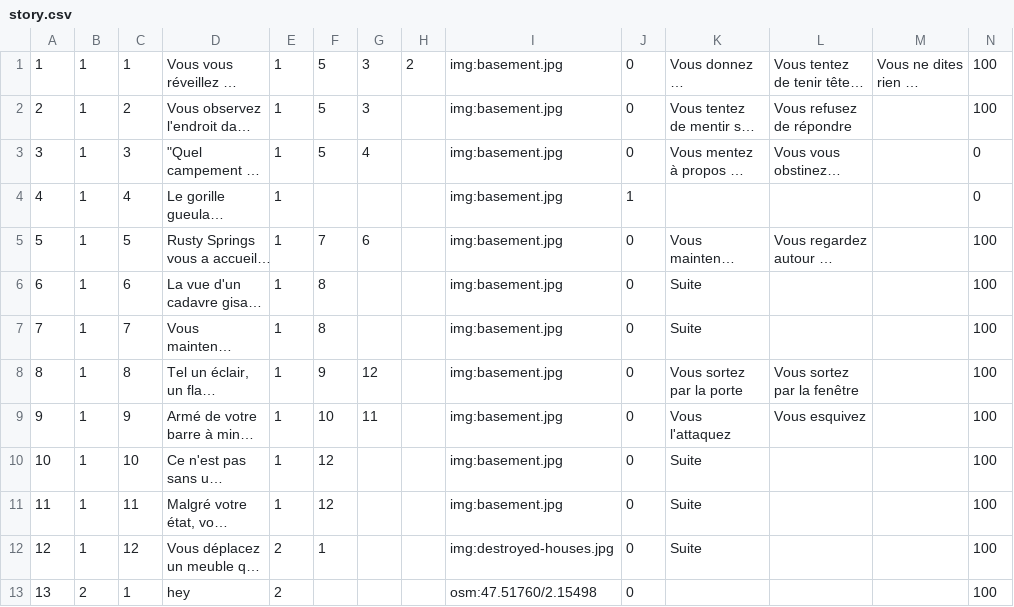
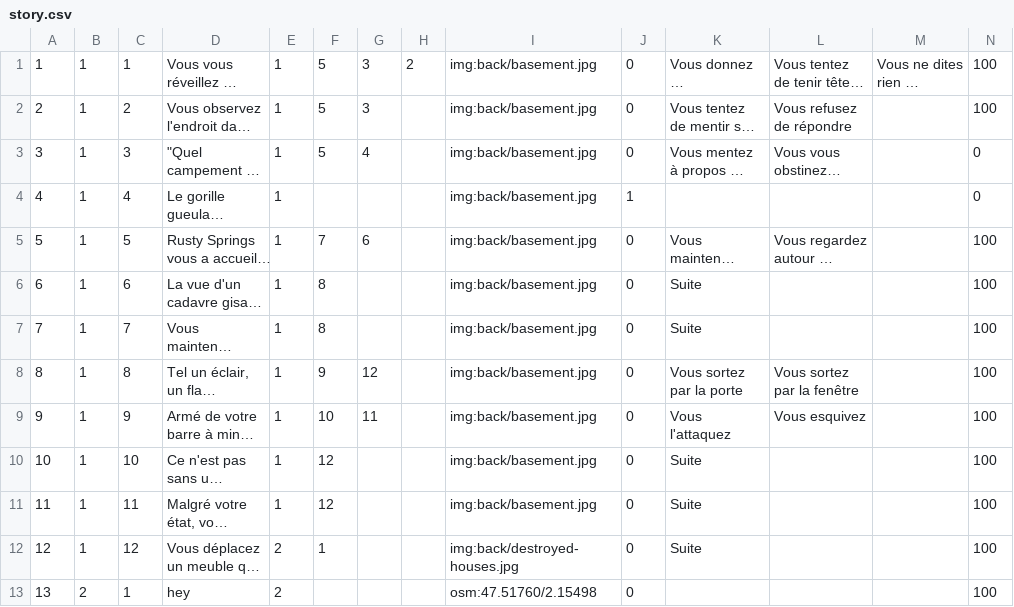
Before and after one commit to Wivik/pyp-boy, a CSV file: sql/story.csv, drawn as a sheet; long unchanged cells end in …; the diff names each change by its address in the sheet, - before the commit and + after, or states it on an @@ line.

```diff
--- a/sql/story.csv
+++ b/sql/story.csv
-I1:I11: img:basement.jpg
+I1:I11: img:back/basement.jpg
-I12: img:destroyed-houses.jpg
+I12: img:back/destroyed-houses.jpg
```
Also changed, not shown: 3 other files.
